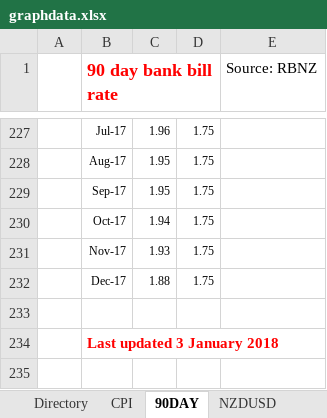
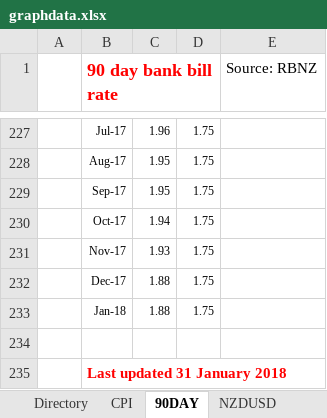
Before and after one commit to haututu/unempCorrel, an Excel workbook: graphdata.xlsx, sheet 90DAY, drawn as a sheet; only a part is shown, gaps mark what is left out; values as stored, in another font and other column widths than the file's, no borders; addresses are those after the commit; the diff names each change by its address in the sheet, - before the commit and + after, or states it on an @@ line.

```diff
--- a/graphdata.xlsx (sheet 90DAY)
+++ b/graphdata.xlsx (sheet 90DAY)
+row 233:  | Jan-18 | 1.88 | 1.75
-B235 (90 day bank bill rate): Last updated 3 January 2018
+B235 (90 day bank bill rate): Last updated 31 January 2018
```
Also changed, not shown: sheet HOUSING, sheet MORTGAGE, sheet NZDUSD, sheet CPI, 17 other files.
